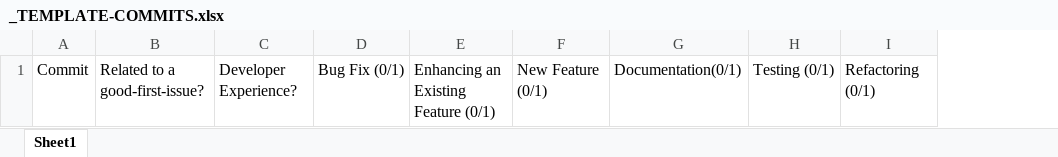
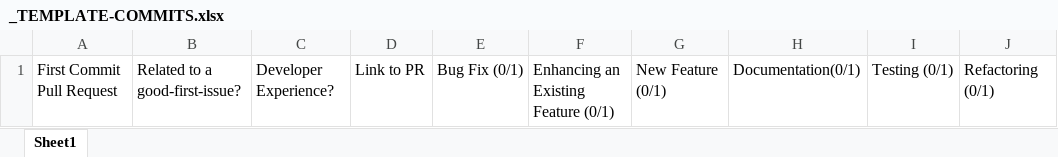
Before and after one commit to dalderliesten/Good-First-Issue, an Excel workbook: Analysis/_TEMPLATE-COMMITS.xlsx, sheet Sheet1, drawn as a sheet; only a part is shown; values as stored, in another font and other column widths than the file's, no borders; removed rows and columns are numbered as before the commit, all else as after; the diff names each change by its address in the sheet, - before the commit and + after, or states it on an @@ line.

Commit message:
Vue Sampled
Added data related to Vue.JS repository, updated status, and changed
templates a tiny bit.

```diff
--- a/Analysis/_TEMPLATE-COMMITS.xlsx (sheet Sheet1)
+++ b/Analysis/_TEMPLATE-COMMITS.xlsx (sheet Sheet1)
-column A, row 1: Commit
+column A, row 1: First Commit Pull Request
+column D, row 1: Link to PR
```
Also changed, not shown: Analysis/_TEMPLATE-ISSUES.xlsx, 3 other files.
